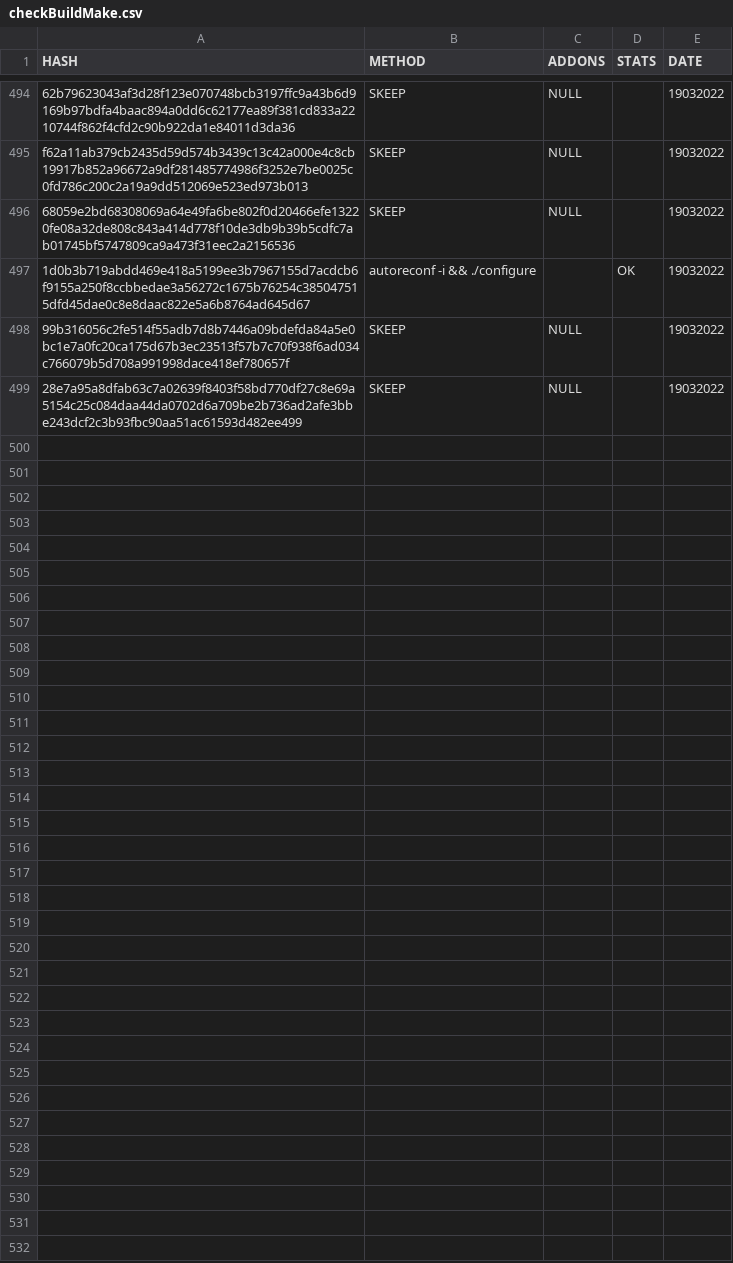
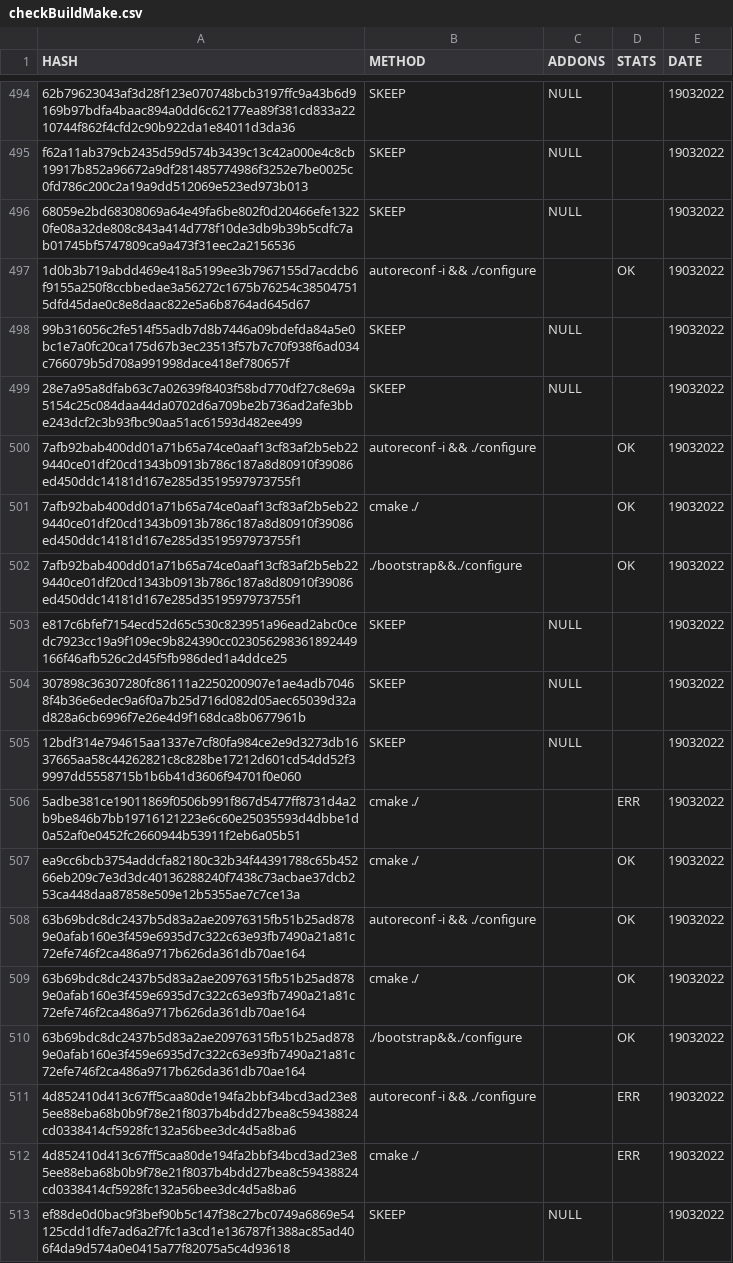
Before and after one commit to saramentr/myCheckBuild, a CSV file: checkBuildMake.csv, drawn as a sheet; only a part is shown, gaps mark what is left out; the diff covers the shown part only; the diff names each change by its address in the sheet, - before the commit and + after, or states it on an @@ line.

```diff
--- a/checkBuildMake.csv
+++ b/checkBuildMake.csv
+row 500: 7afb92bab400dd01a71b65a74ce0aaf13cf83af2b5eb229440ce01df20cd1343b0913b786c187a8d80910f39086ed450ddc14181d167e285d3519597973755f1 | autoreconf -i && ./configure |  | OK | 19032022
+row 501: 7afb92bab400dd01a71b65a74ce0aaf13cf83af2b5eb229440ce01df20cd1343b0913b786c187a8d80910f39086ed450ddc14181d167e285d3519597973755f1 | cmake ./ |  | OK | 19032022
+row 502: 7afb92bab400dd01a71b65a74ce0aaf13cf83af2b5eb229440ce01df20cd1343b0913b786c187a8d80910f39086ed450ddc14181d167e285d3519597973755f1 | ./bootstrap&&./configure |  | OK | 19032022
+row 503: e817c6bfef7154ecd52d65c530c823951a96ead2abc0cedc7923cc19a9f109ec9b824390cc023056298361892449166f46afb526c2d45f5fb986ded1a4ddce25 | SKEEP | NULL |  | 19032022
+row 504: 307898c36307280fc86111a2250200907e1ae4adb70468f4b36e6edec9a6f0a7b25d716d082d05aec65039d32ad828a6cb6996f7e26e4d9f168dca8b0677961b | SKEEP | NULL |  | 19032022
+row 505: 12bdf314e794615aa1337e7cf80fa984ce2e9d3273db1637665aa58c44262821c8c828be17212d601cd54dd52f39997dd5558715b1b6b41d3606f94701f0e060 | SKEEP | NULL |  | 19032022
+row 506: 5adbe381ce19011869f0506b991f867d5477ff8731d4a2b9be846b7bb19716121223e6c60e25035593d4dbbe1d0a52af0e0452fc2660944b53911f2eb6a05b51 | cmake ./ |  | ERR | 19032022
+row 507: ea9cc6bcb3754addcfa82180c32b34f44391788c65b45266eb209c7e3d3dc40136288240f7438c73acbae37dcb253ca448daa87858e509e12b5355ae7c7ce13a | cmake ./ |  | OK | 19032022
+row 508: 63b69bdc8dc2437b5d83a2ae20976315fb51b25ad8789e0afab160e3f459e6935d7c322c63e93fb7490a21a81c72efe746f2ca486a9717b626da361db70ae164 | autoreconf -i && ./configure |  | OK | 19032022
+row 509: 63b69bdc8dc2437b5d83a2ae20976315fb51b25ad8789e0afab160e3f459e6935d7c322c63e93fb7490a21a81c72efe746f2ca486a9717b626da361db70ae164 | cmake ./ |  | OK | 19032022
+row 510: 63b69bdc8dc2437b5d83a2ae20976315fb51b25ad8789e0afab160e3f459e6935d7c322c63e93fb7490a21a81c72efe746f2ca486a9717b626da361db70ae164 | ./bootstrap&&./configure |  | OK | 19032022
+row 511: 4d852410d413c67ff5caa80de194fa2bbf34bcd3ad23e85ee88eba68b0b9f78e21f8037b4bdd27bea8c59438824cd0338414cf5928fc132a56bee3dc4d5a8ba6 | autoreconf -i && ./configure |  | ERR | 19032022
+row 512: 4d852410d413c67ff5caa80de194fa2bbf34bcd3ad23e85ee88eba68b0b9f78e21f8037b4bdd27bea8c59438824cd0338414cf5928fc132a56bee3dc4d5a8ba6 | cmake ./ |  | ERR | 19032022
+row 513: ef88de0d0bac9f3bef90b5c147f38c27bc0749a6869e54125cdd1dfe7ad6a2f7fc1a3cd1e136787f1388ac85ad406f4da9d574a0e0415a77f82075a5c4d93618 | SKEEP | NULL |  | 19032022
```
Also changed, not shown: 13 added rows elsewhere in this file, 1 other file.
